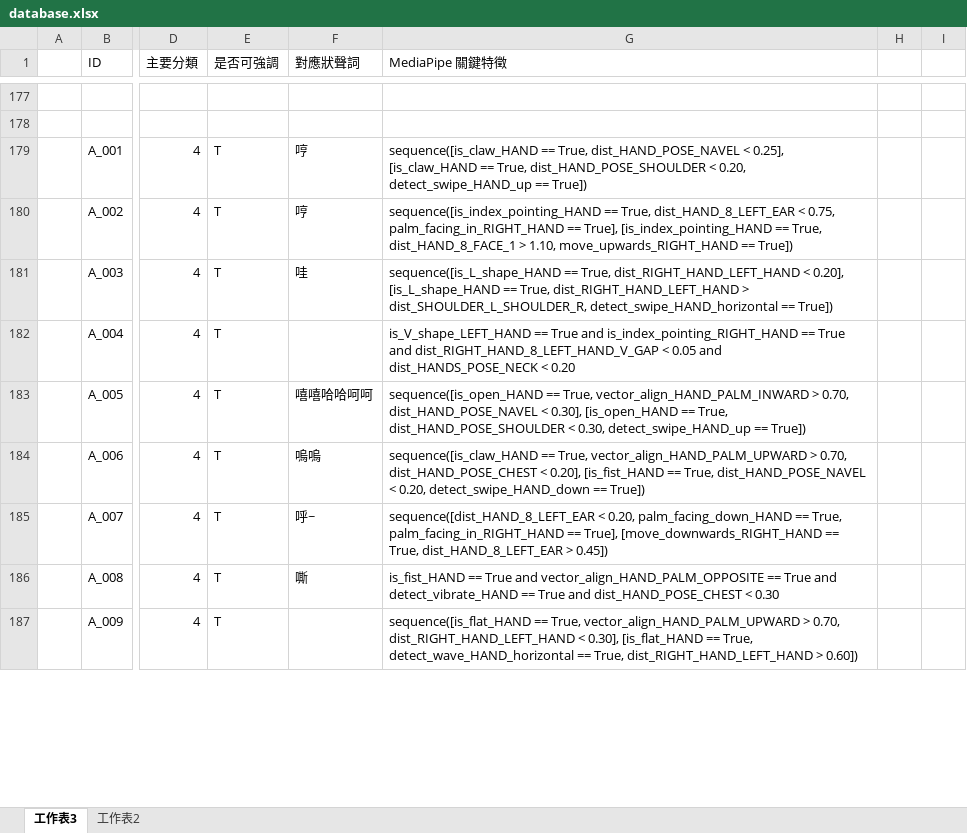
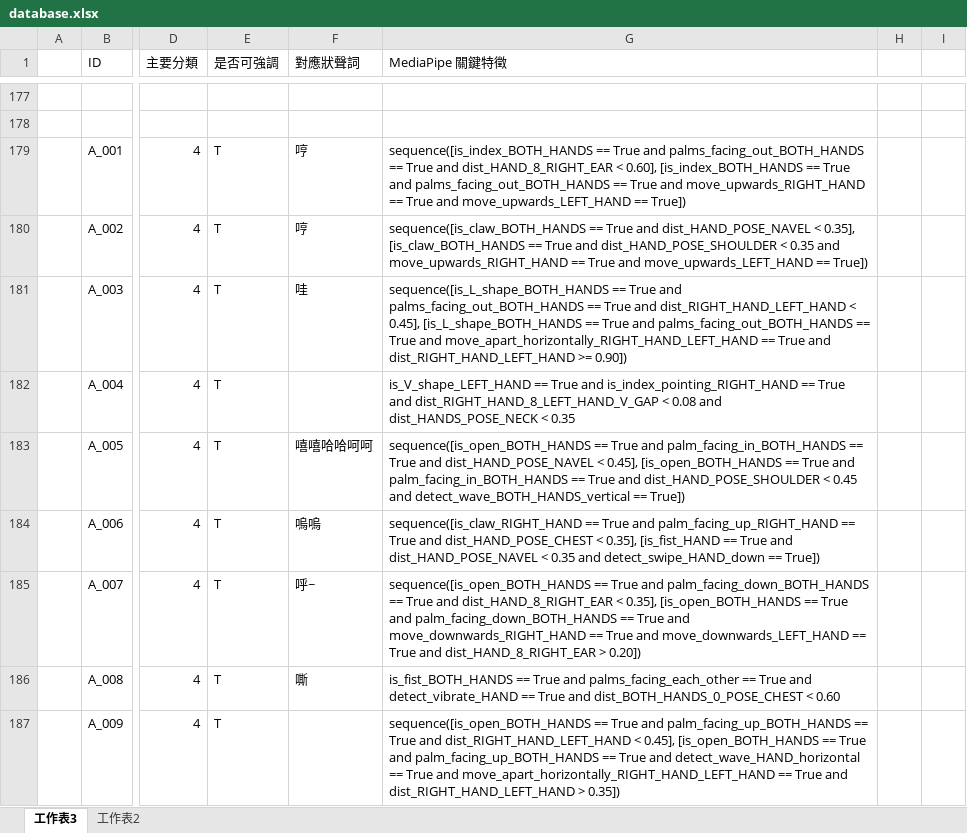
Before and after one commit to yiiiiiing0323/Sign-Language-interpreter, an Excel workbook: main_code/database.xlsx, sheet 工作表3, drawn as a sheet; only a part is shown, gaps mark what is left out; values as stored, in another font and other column widths than the file's, no borders; the diff covers the shown part only; the diff names each change by its address in the sheet, - before the commit and + after, or states it on an @@ line.

```diff
--- a/main_code/database.xlsx (sheet 工作表3)
+++ b/main_code/database.xlsx (sheet 工作表3)
-G179 (MediaPipe 關鍵特徵): sequence([is_claw_HAND == True, dist_HAND_POSE_NAVEL < 0.25], [is_claw_HAND == True, dist_HAND_POSE_SHOULDER < 0.20, detect_swipe_HAND_up == True])
+G179 (MediaPipe 關鍵特徵): sequence([is_index_BOTH_HANDS == True and palms_facing_out_BOTH_HANDS == True and dist_HAND_8_RIGHT_EAR < 0.60], [is_index_BOTH_HANDS == True and palms_facing_out_BOTH_HANDS == True and move_upwards_RIGHT_HAND == True and move_upwards_LEFT_HAND == True])
-G180 (MediaPipe 關鍵特徵): sequence([is_index_pointing_HAND == True, dist_HAND_8_LEFT_EAR < 0.75, palm_facing_in_RIGHT_HAND == True], [is_index_pointing_HAND == True, dist_HAND_8_FACE_1 > 1.10, move_upwards_RIGHT_HAND == True])
+G180 (MediaPipe 關鍵特徵): sequence([is_claw_BOTH_HANDS == True and dist_HAND_POSE_NAVEL < 0.35], [is_claw_BOTH_HANDS == True and dist_HAND_POSE_SHOULDER < 0.35 and move_upwards_RIGHT_HAND == True and move_upwards_LEFT_HAND == True])
-G181 (MediaPipe 關鍵特徵): sequence([is_L_shape_HAND == True, dist_RIGHT_HAND_LEFT_HAND < 0.20], [is_L_shape_HAND == True, dist_RIGHT_HAND_LEFT_HAND > dist_SHOULDER_L_SHOULDER_R, detect_swipe_HAND_horizontal == True])
+G181 (MediaPipe 關鍵特徵): sequence([is_L_shape_BOTH_HANDS == True and palms_facing_out_BOTH_HANDS == True and dist_RIGHT_HAND_LEFT_HAND < 0.45], [is_L_shape_BOTH_HANDS == True and palms_facing_out_BOTH_HANDS == True and move_apart_horizontally_RIGHT_HAND_LEFT_HAND == True and dist_RIGHT_HAND_LEFT_HAND >= 0.90])
-G182 (MediaPipe 關鍵特徵): …dist_RIGHT_HAND_8_LEFT_HAND_V_GAP < 0.05 and dist_HANDS_POSE_NECK < 0.20
+G182 (MediaPipe 關鍵特徵): …dist_RIGHT_HAND_8_LEFT_HAND_V_GAP < 0.08 and dist_HANDS_POSE_NECK < 0.35
-G183 (MediaPipe 關鍵特徵): sequence([is_open_HAND == True, vector_align_HAND_PALM_INWARD > 0.70, dist_HAND_POSE_NAVEL < 0.30], [is_open_HAND == True, dist_HAND_POSE_SHOULDER < 0.30, detect_swipe_HAND_up == True])
+G183 (MediaPipe 關鍵特徵): sequence([is_open_BOTH_HANDS == True and palm_facing_in_BOTH_HANDS == True and dist_HAND_POSE_NAVEL < 0.45], [is_open_BOTH_HANDS == True and palm_facing_in_BOTH_HANDS == True and dist_HAND_POSE_SHOULDER < 0.45 and detect_wave_BOTH_HANDS_vertical == True])
-G184 (MediaPipe 關鍵特徵): sequence([is_claw_HAND == True, vector_align_HAND_PALM_UPWARD > 0.70, dist_HAND_POSE_CHEST < 0.20], [is_fist_HAND == True, dist_HAND_POSE_NAVEL < 0.20, detect_swipe_HAND_down ==…
+G184 (MediaPipe 關鍵特徵): sequence([is_claw_RIGHT_HAND == True and palm_facing_up_RIGHT_HAND == True and dist_HAND_POSE_CHEST < 0.35], [is_fist_HAND == True and dist_HAND_POSE_NAVEL < 0.35 and detect_swipe_HAND_down ==…
-G185 (MediaPipe 關鍵特徵): sequence([dist_HAND_8_LEFT_EAR < 0.20, palm_facing_down_HAND == True, palm_facing_in_RIGHT_HAND == True], [move_downwards_RIGHT_HAND == True, dist_HAND_8_LEFT_EAR > 0.45])
+G185 (MediaPipe 關鍵特徵): sequence([is_open_BOTH_HANDS == True and palm_facing_down_BOTH_HANDS == True and dist_HAND_8_RIGHT_EAR < 0.35], [is_open_BOTH_HANDS == True and palm_facing_down_BOTH_HANDS == True and move_downwards_RIGHT_HAND == True and move_downwards_LEFT_HAND == True and dist_HAND_8_RIGHT_EAR > 0.20])
-G186 (MediaPipe 關鍵特徵): is_fist_HAND == True and vector_align_HAND_PALM_OPPOSITE == True and detect_vibrate_HAND == True and dist_HAND_POSE_CHEST < 0.30
+G186 (MediaPipe 關鍵特徵): is_fist_BOTH_HANDS == True and palms_facing_each_other == True and detect_vibrate_HAND == True and dist_BOTH_HANDS_0_POSE_CHEST < 0.60
-G187 (MediaPipe 關鍵特徵): sequence([is_flat_HAND == True, vector_align_HAND_PALM_UPWARD > 0.70, dist_RIGHT_HAND_LEFT_HAND < 0.30], [is_flat_HAND == True, detect_wave_HAND_horizontal == True, dist_RIGHT_HAND_LEFT_HAND > 0.60])
+G187 (MediaPipe 關鍵特徵): sequence([is_open_BOTH_HANDS == True and palm_facing_up_BOTH_HANDS == True and dist_RIGHT_HAND_LEFT_HAND < 0.45], [is_open_BOTH_HANDS == True and palm_facing_up_BOTH_HANDS == True and detect_wave_HAND_horizontal == True and move_apart_horizontally_RIGHT_HAND_LEFT_HAND == True and dist_RIGHT_HAND_LEFT_HAND > 0.35])
```
Also changed, not shown: 65 edited cells elsewhere in this sheet, 4 other files.
